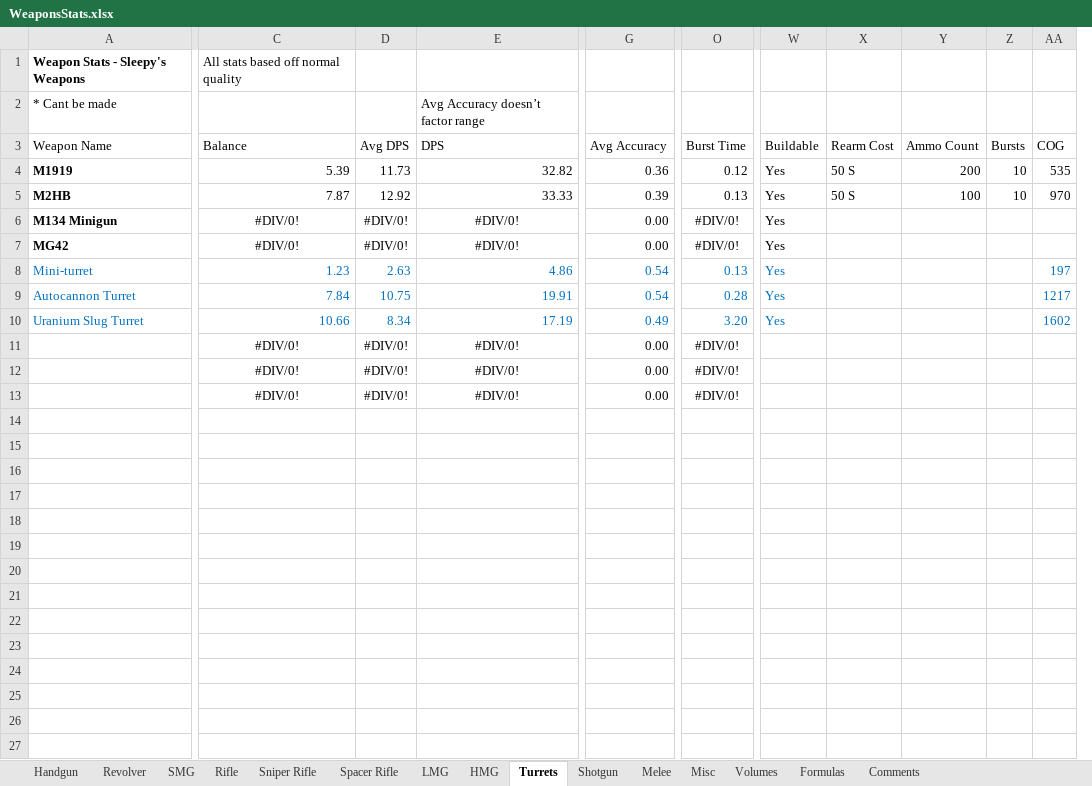
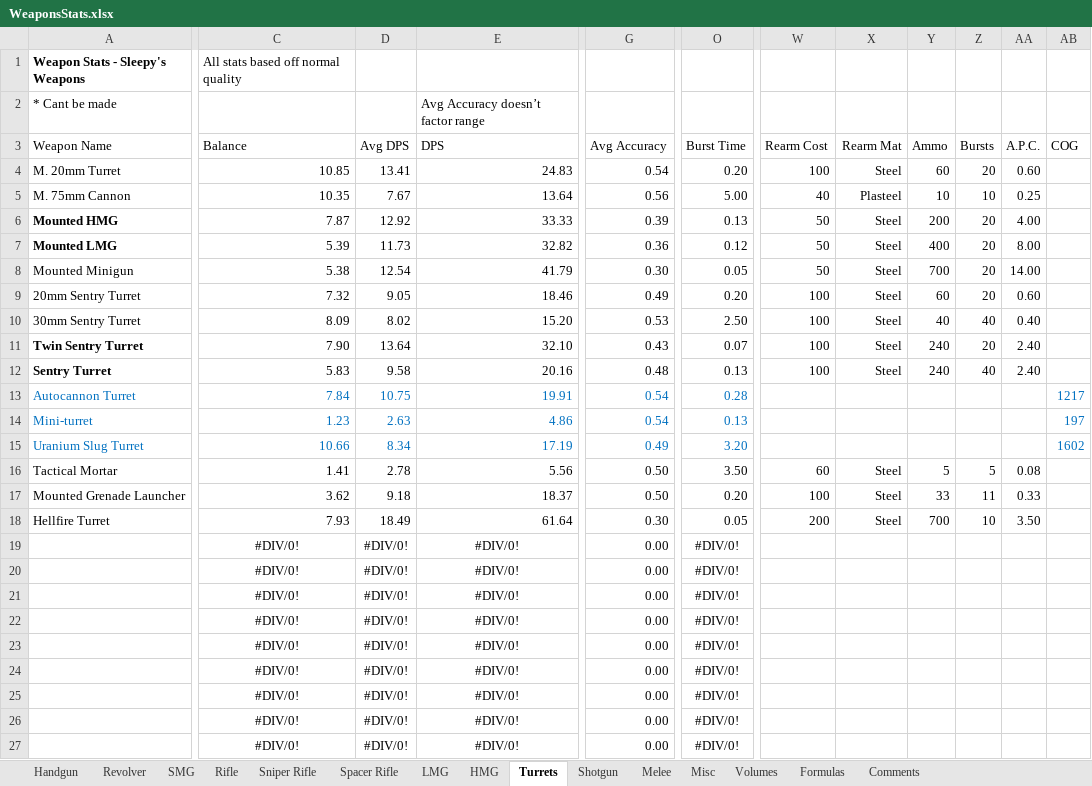
Before and after one commit to sleepy068/Rimworld_Weapons, an Excel workbook: Resources/WeaponsStats.xlsx, sheet Turrets, drawn as a sheet; only a part is shown, gaps mark what is left out; values as stored, in another font and other column widths than the file's, no borders; table styles not drawn; removed rows and columns are numbered as before the commit, all else as after; rows hold the shown columns only; the diff names each change by its address in the sheet, - before the commit and + after, or states it on an @@ line.

```diff
--- a/Resources/WeaponsStats.xlsx (sheet Turrets)
+++ b/Resources/WeaponsStats.xlsx (sheet Turrets)
-column W (Buildable), row 4: Yes; rows 9-10: Yes | Yes
-column Y (Ammo Count), row 4: 200
+column X (Rearm Mat), row 7: Steel
+column Y (Ammo), row 7: 400
+column AA (A.P.C.), row 7: 8.00
+row 4: M. 20mm Turret | 10.85 | 13.41 | 24.83 | 0.54 | 0.20 | 100 | Steel | 60 | 20 | 0.60
+row 5: M. 75mm Cannon | 10.35 | 7.67 | 13.64 | 0.56 | 5.00 | 40 | Plasteel | 10 | 10 | 0.25
+row 6: Mounted HMG | 7.87 | 12.92 | 33.33 | 0.39 | 0.13 | 50 | Steel | 200 | 20 | 4.00
-A7 (Weapon Name): M1919
+A7 (Weapon Name): Mounted LMG
-W7 (Rearm Cost): 50 S
+W7 (Rearm Cost): 50
-Z7 (Bursts): 10
+Z7 (Bursts): 20
-AB7 (COG): 535
+AB7 (COG): (empty)
-row 5: M2HB | 7.87 | 12.92 | 33.33 | 0.39 | 0.13 | Yes | 50 S | 100 | 10 | 970
-row 6: M134 Minigun | #DIV/0! | #DIV/0! | #DIV/0! | 0.00 | #DIV/0! | Yes
-row 7: MG42 | #DIV/0! | #DIV/0! | #DIV/0! | 0.00 | #DIV/0! | Yes
-row 8: Mini-turret | 1.23 | 2.63 | 4.86 | 0.54 | 0.13 | Yes |  |  |  | 197
+row 8: Mounted Minigun | 5.38 | 12.54 | 41.79 | 0.30 | 0.05 | 50 | Steel | 700 | 20 | 14.00
+row 9: 20mm Sentry Turret | 7.32 | 9.05 | 18.46 | 0.49 | 0.20 | 100 | Steel | 60 | 20 | 0.60
+row 10: 30mm Sentry Turret | 8.09 | 8.02 | 15.20 | 0.53 | 2.50 | 100 | Steel | 40 | 40 | 0.40
+row 11: Twin Sentry Turret | 7.90 | 13.64 | 32.10 | 0.43 | 0.07 | 100 | Steel | 240 | 20 | 2.40
+row 12: Sentry Turret | 5.83 | 9.58 | 20.16 | 0.48 | 0.13 | 100 | Steel | 240 | 40 | 2.40
+row 14: Mini-turret | 1.23 | 2.63 | 4.86 | 0.54 | 0.13 |  |  |  |  |  | 197
+row 16: Tactical Mortar | 1.41 | 2.78 | 5.56 | 0.50 | 3.50 | 60 | Steel | 5 | 5 | 0.08
+row 17: Mounted Grenade Launcher | 3.62 | 9.18 | 18.37 | 0.50 | 0.20 | 100 | Steel | 33 | 11 | 0.33
+row 18: Hellfire Turret | 7.93 | 18.49 | 61.64 | 0.30 | 0.05 | 200 | Steel | 700 | 10 | 3.50
+row 22:  | #DIV/0! | #DIV/0! | #DIV/0! | 0.00 | #DIV/0!
+row 23:  | #DIV/0! | #DIV/0! | #DIV/0! | 0.00 | #DIV/0!
+row 24:  | #DIV/0! | #DIV/0! | #DIV/0! | 0.00 | #DIV/0!
+row 25:  | #DIV/0! | #DIV/0! | #DIV/0! | 0.00 | #DIV/0!
+row 26:  | #DIV/0! | #DIV/0! | #DIV/0! | 0.00 | #DIV/0!
+row 27:  | #DIV/0! | #DIV/0! | #DIV/0! | 0.00 | #DIV/0!
```
Also changed, not shown: formulas that keep their value, 1 other file.
